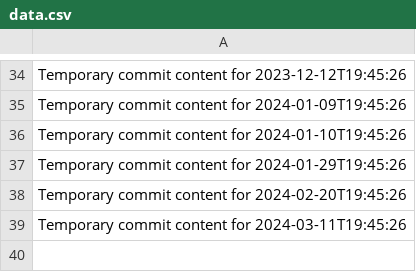
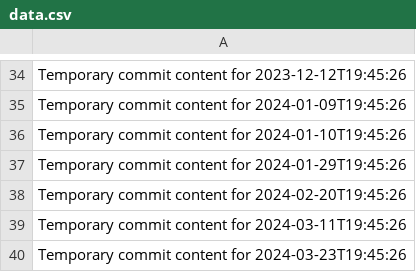
Before and after one commit to eric27014404/sturdy-guide, a CSV file: data.csv, drawn as a sheet; only a part is shown, gaps mark what is left out; the diff names each change by its address in the sheet, - before the commit and + after, or states it on an @@ line.

```diff
--- a/data.csv
+++ b/data.csv
+row 40: Temporary commit content for 2024-03-23T19:45:26
```
